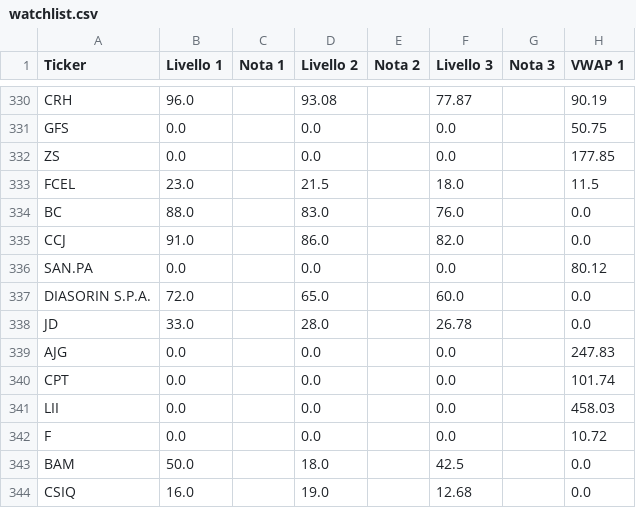
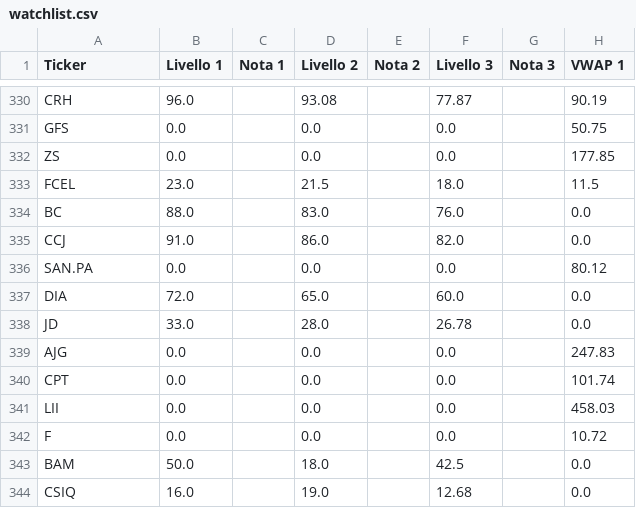
Before and after one commit to Logg84/monitor-trading-marco, a CSV file: watchlist.csv, drawn as a sheet; only a part is shown, gaps mark what is left out; the diff names each change by its address in the sheet, - before the commit and + after, or states it on an @@ line.

Commit message:
Aggiorna watchlist.csv da app Streamlit

```diff
--- a/watchlist.csv
+++ b/watchlist.csv
-A337 (Ticker): DIASORIN S.P.A.
+A337 (Ticker): DIA
```
